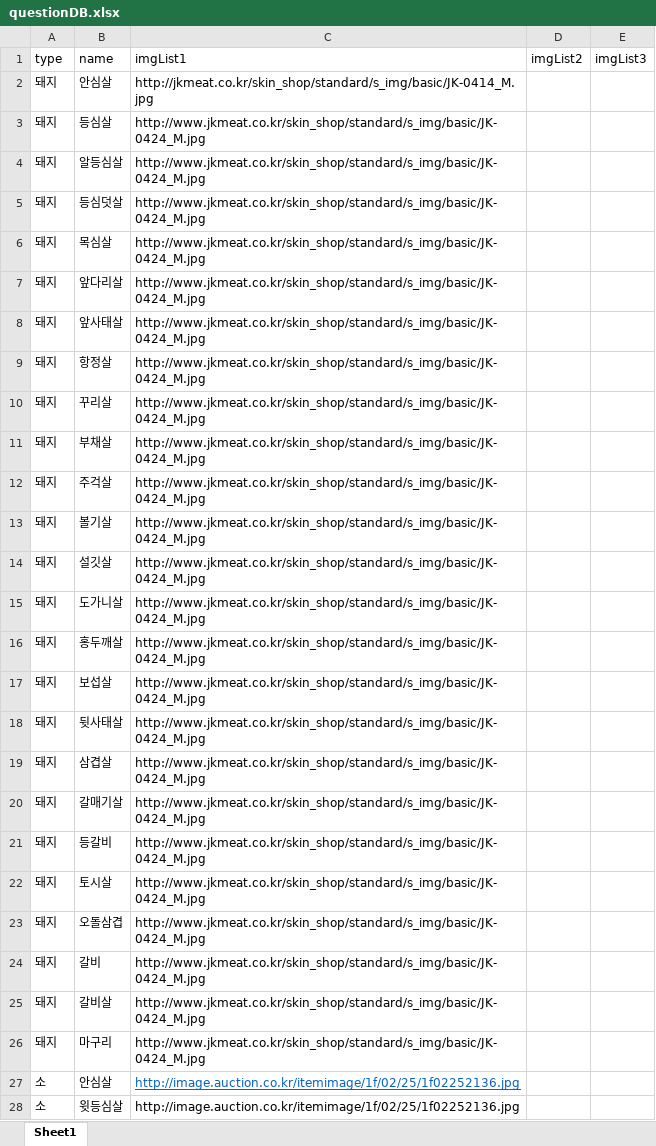
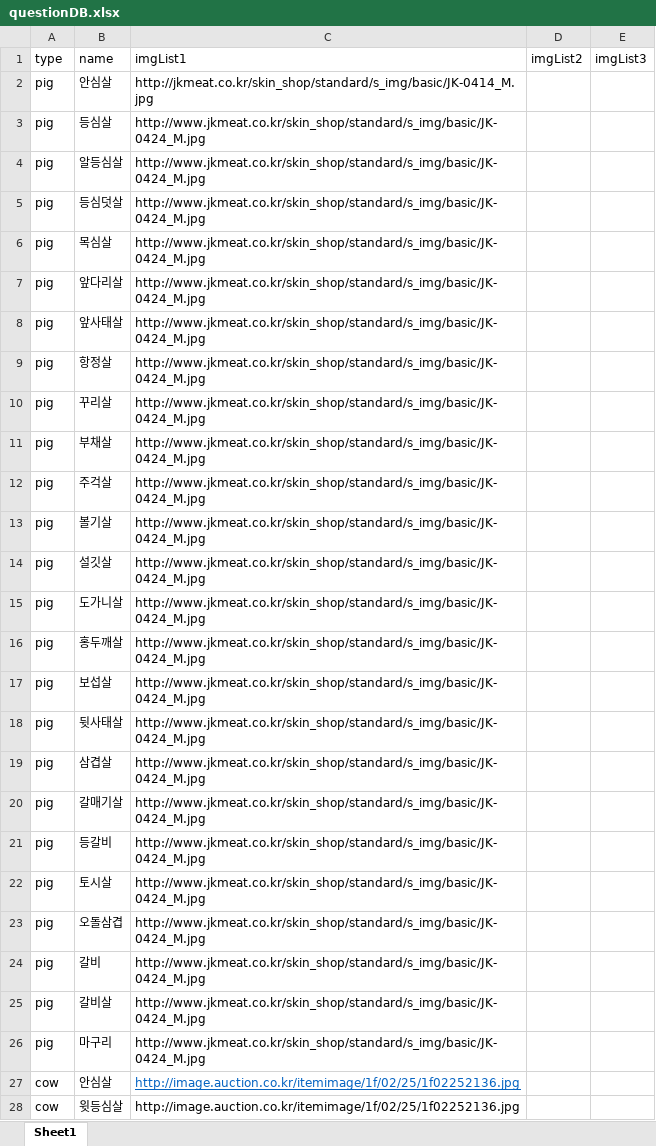
Before and after one commit to codename-song/TestMaker, an Excel workbook: datafiles/questionDB.xlsx, sheet Sheet1, drawn as a sheet; only a part is shown; values as stored, in another font and other column widths than the file's, no borders; the diff covers the shown part only; the diff names each change by its address in the sheet, - before the commit and + after, or states it on an @@ line.

```diff
--- a/datafiles/questionDB.xlsx (sheet Sheet1)
+++ b/datafiles/questionDB.xlsx (sheet Sheet1)
-A2:A26 (type): 돼지
+A2:A26 (type): pig
-A27:A28 (type): 소
+A27:A28 (type): cow
```
Also changed, not shown: 37 edited cells elsewhere in this sheet, 3 other files.
